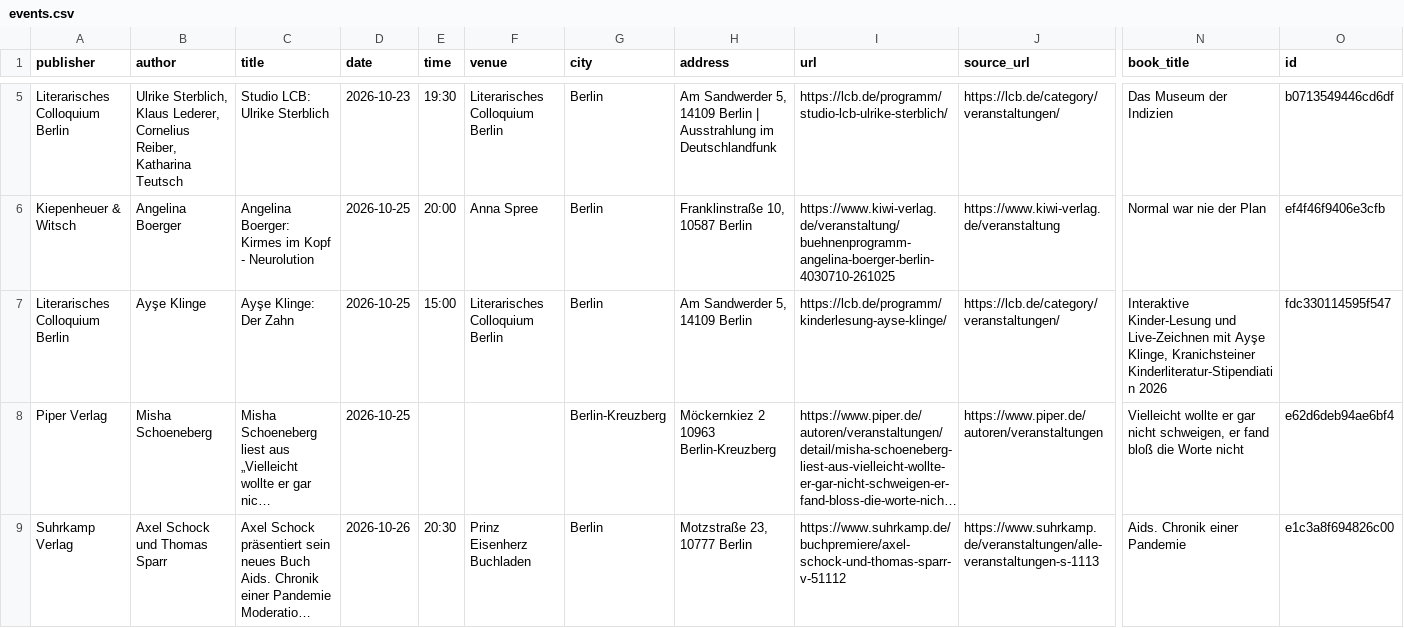
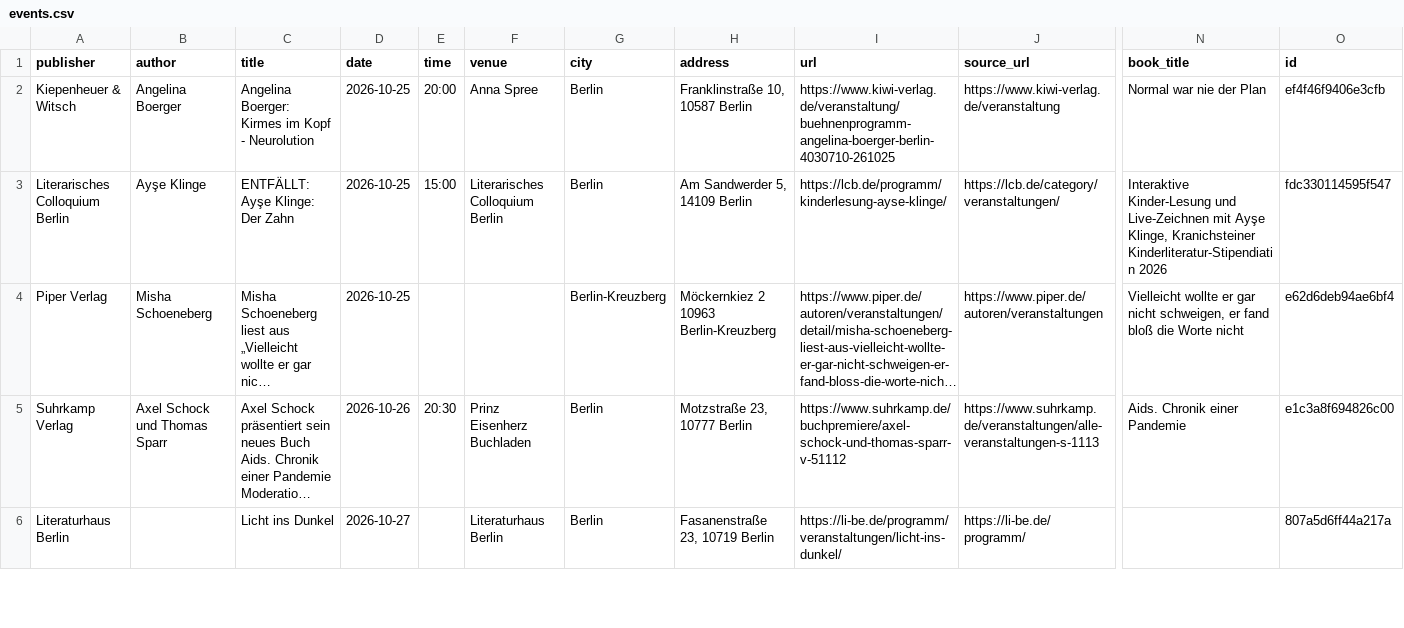
Before and after one commit to frankerler/vorlesen, a CSV file: data/events.csv, drawn as a sheet; only a part is shown, gaps mark what is left out; the shorter side is filled out with more unchanged rows; long unchanged cells end in …; removed rows and columns are numbered as before the commit, all else as after; rows hold the shown columns only; the diff covers the shown part only; the diff names each change by its address in the sheet, - before the commit and + after, or states it on an @@ line.

```diff
--- a/data/events.csv
+++ b/data/events.csv
-row 5: Literarisches Colloquium Berlin | Ulrike Sterblich, Klaus Lederer, Cornelius Reiber, Katharina Teutsch | Studio LCB: Ulrike Sterblich | 2026-10-23 | 19:30 | Literarisches Colloquium Berlin | Berlin | Am Sandwerder 5, 14109 Berlin | Ausstrahlung im Deutschlandfunk | https://lcb.de/programm/studio-lcb-ulrike-sterblich/ | https://lcb.de/category/veranstaltungen/ | Das Museum der Indizien | b0713549446cd6df
-C3 (title): Ayşe Klinge: Der Zahn
+C3 (title): ENTFÄLLT: Ayşe Klinge: Der Zahn
```
Also changed, not shown: 4 added rows, 3 removed rows and 6 edited cells elsewhere in this file, 2 other files.
